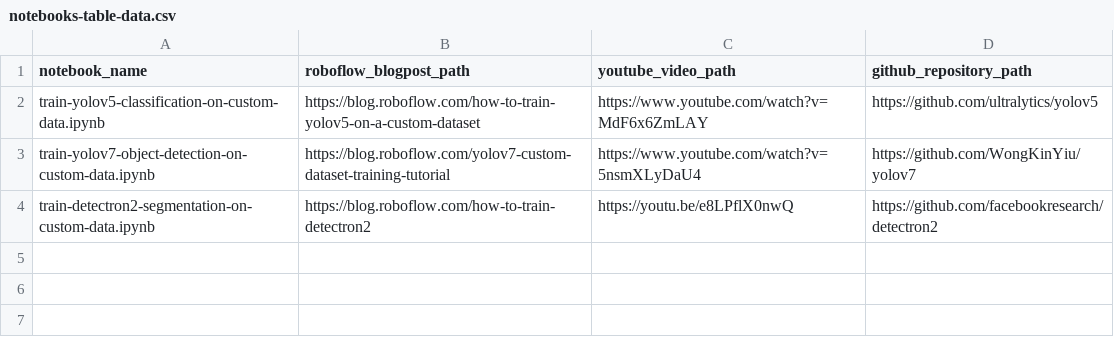
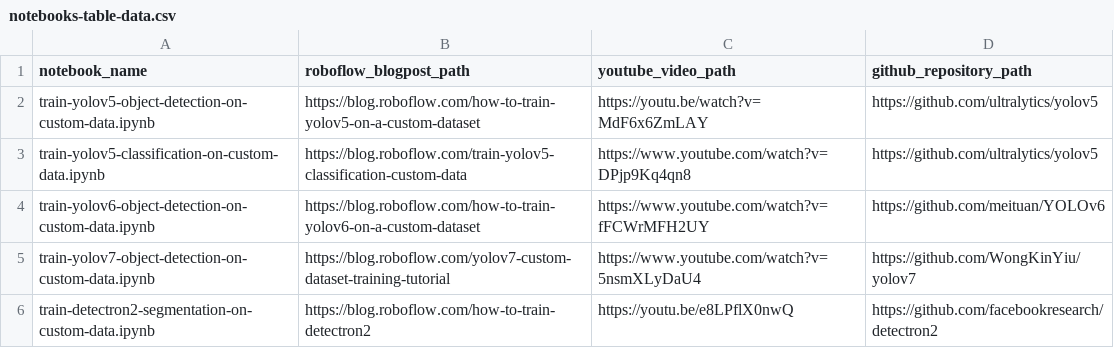
Before and after one commit to bwang413/Sagemaker_notebook, a CSV file: automation/notebooks-table-data.csv, drawn as a sheet.

Commit message:
New Roboflow Blogpost 🏆 badge, more 🗒️ notebooks, 🐞 bug report template, new table layout

```diff
--- a/automation/notebooks-table-data.csv
+++ b/automation/notebooks-table-data.csv
@@ -1,3 +1,5 @@
 notebook_name, roboflow_blogpost_path, youtube_video_path, github_repository_path
-train-yolov5-classification-on-custom-data.ipynb, https://blog.roboflow.com/how-to-train-yolov5-on-a-custom-dataset, https://www.youtube.com/watch?v=MdF6x6ZmLAY, https://github.com/ultralytics/yolov5
+train-yolov5-object-detection-on-custom-data.ipynb, https://blog.roboflow.com/how-to-train-yolov5-on-a-custom-dataset, https://youtu.be/watch?v=MdF6x6ZmLAY, https://github.com/ultralytics/yolov5
+train-yolov5-classification-on-custom-data.ipynb, https://blog.roboflow.com/train-yolov5-classification-custom-data, https://www.youtube.com/watch?v=DPjp9Kq4qn8, https://github.com/ultralytics/yolov5
+train-yolov6-object-detection-on-custom-data.ipynb, https://blog.roboflow.com/how-to-train-yolov6-on-a-custom-dataset, https://www.youtube.com/watch?v=fFCWrMFH2UY, https://github.com/meituan/YOLOv6
 train-yolov7-object-detection-on-custom-data.ipynb, https://blog.roboflow.com/yolov7-custom-dataset-training-tutorial, https://www.youtube.com/watch?v=5nsmXLyDaU4, https://github.com/WongKinYiu/yolov7
```
Also changed, not shown: 7 other files.
